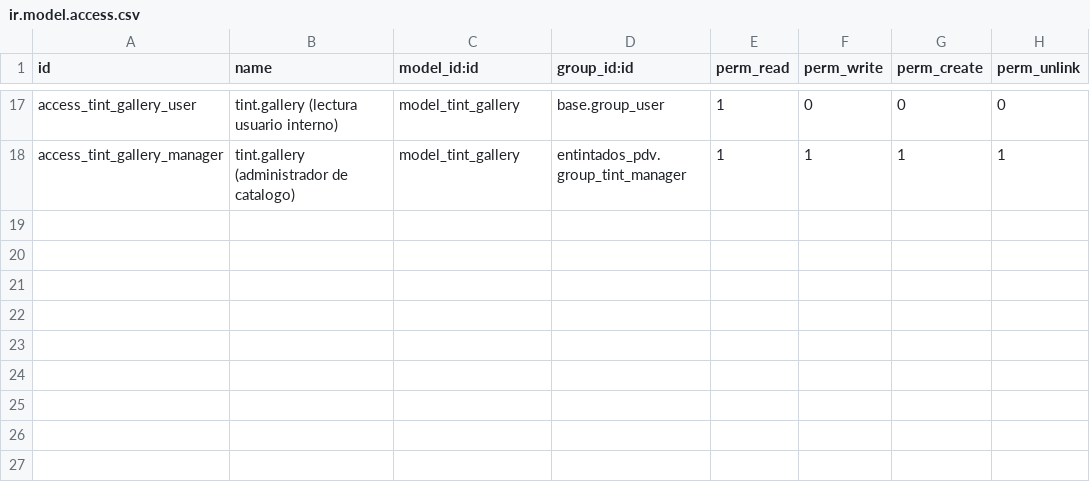
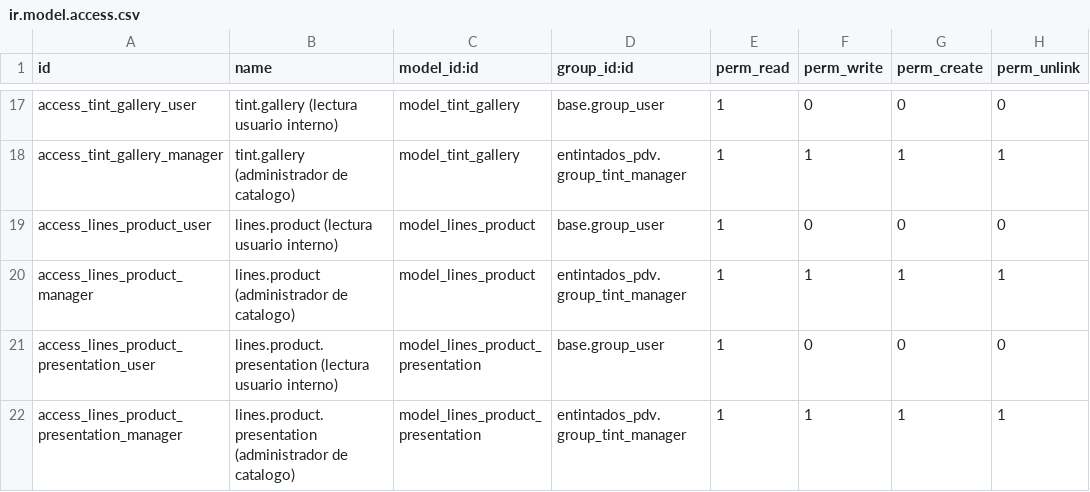
Before and after one commit to Jos3-Lu1s/entintados-pdv, a CSV file: security/ir.model.access.csv, drawn as a sheet; only a part is shown, gaps mark what is left out.

```diff
--- a/security/ir.model.access.csv
+++ b/security/ir.model.access.csv
@@ -18 +18,5 @@ access_tint_gallery_user,tint.gallery (lectura usuario interno),model_tint_galle
 access_tint_gallery_manager,tint.gallery (administrador de catalogo),model_tint_gallery,entintados_pdv.group_tint_manager,1,1,1,1
+access_lines_product_user,lines.product (lectura usuario interno),model_lines_product,base.group_user,1,0,0,0
+access_lines_product_manager,lines.product (administrador de catalogo),model_lines_product,entintados_pdv.group_tint_manager,1,1,1,1
+access_lines_product_presentation_user,lines.product.presentation (lectura usuario interno),model_lines_product_presentation,base.group_user,1,0,0,0
+access_lines_product_presentation_manager,lines.product.presentation (administrador de catalogo),model_lines_product_presentation,entintados_pdv.group_tint_manager,1,1,1,1
```
Also changed, not shown: 14 other files.
